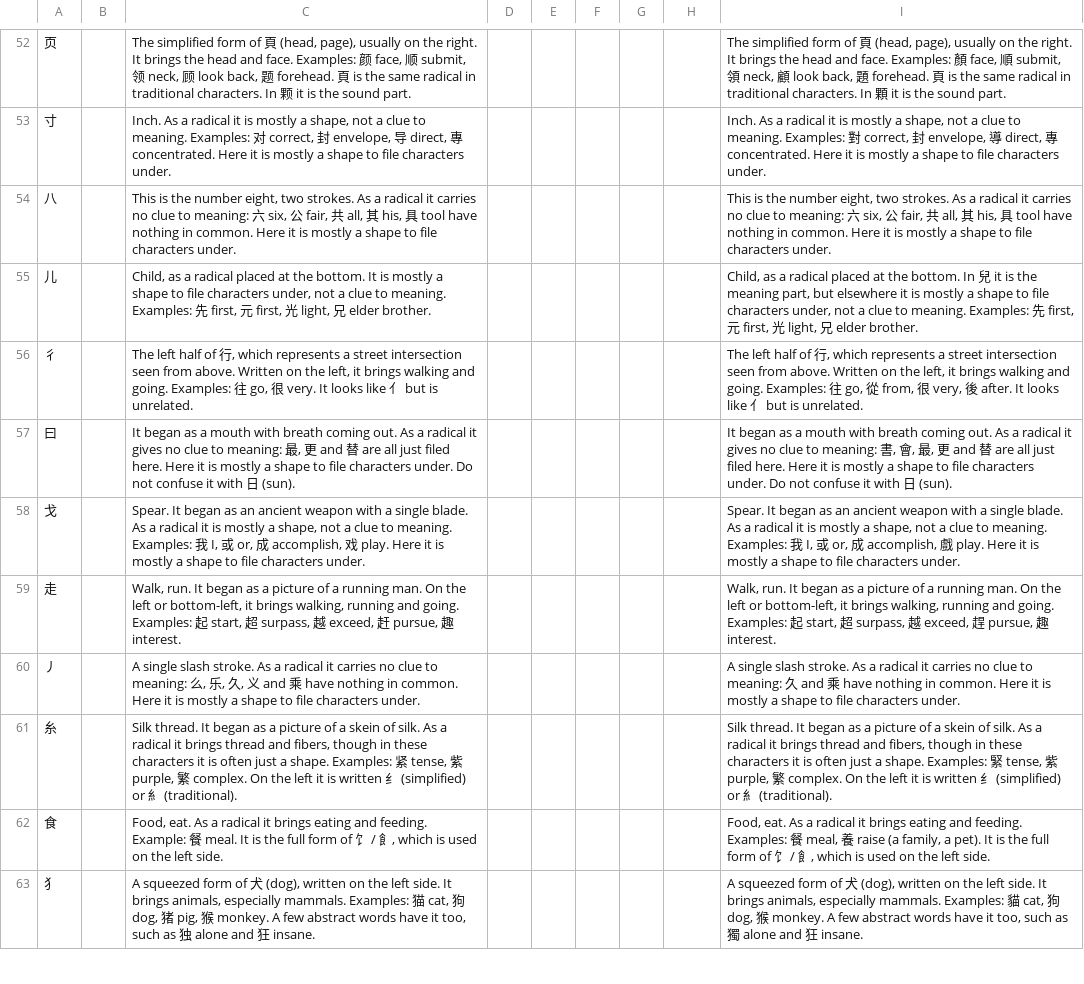
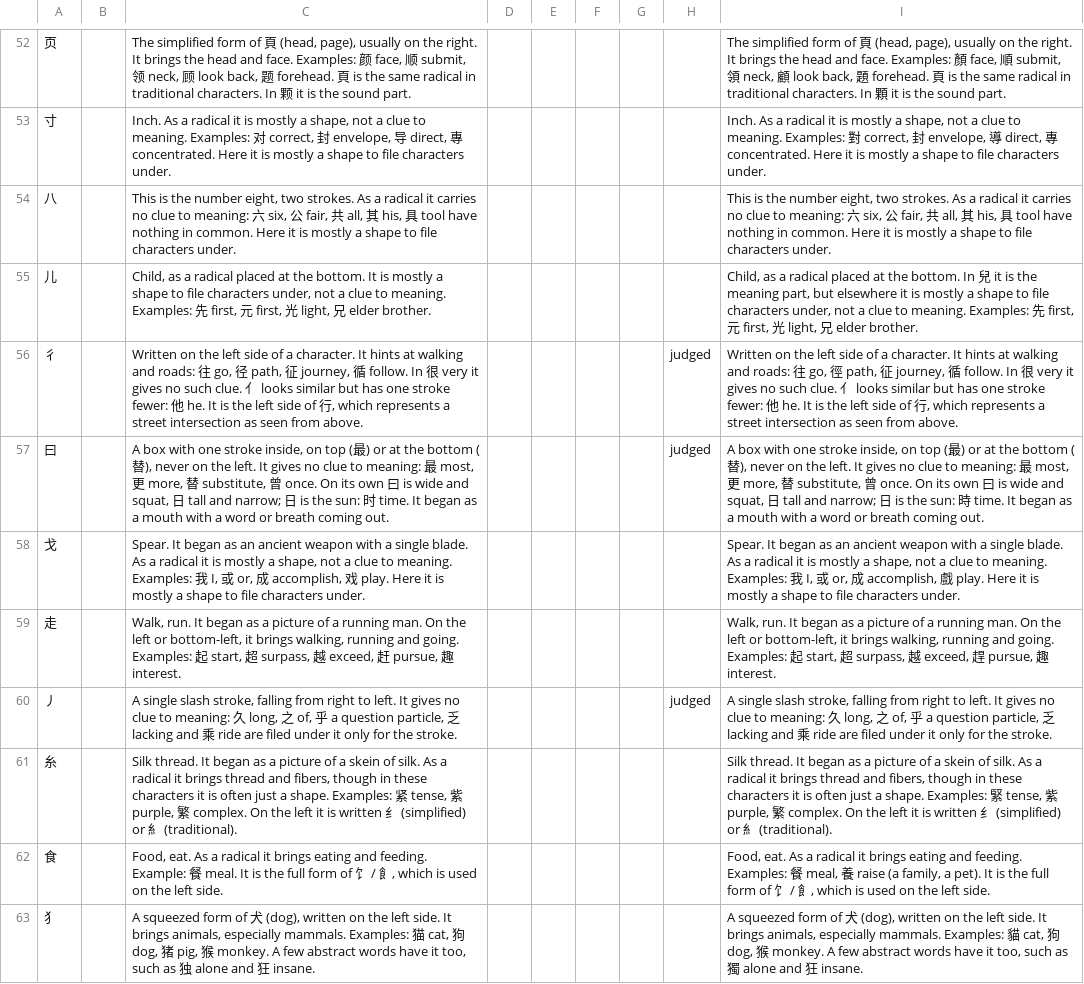
Before and after one commit to BunnyApocalypse/yutu-chinese, a TSV file: data/notes/radicals.tsv, drawn as a sheet; only a part is shown, gaps mark what is left out; the diff covers the shown part only.

```diff
--- a/data/notes/radicals.tsv
+++ b/data/notes/radicals.tsv
@@ -55,7 +55,7 @@
 儿		Child, as a radical placed at the bottom. It is mostly a shape to file characters under, not a clue to meaning. Examples: 先 first, 元 first, 光 light, 兄 elder brother.						Child, as a radical placed at the bottom. In 兒 it is the meaning part, but elsewhere it is mostly a shape to file characters under, not a clue to meaning. Examples: 先 first, 元 first, 光 light, 兄 elder brother.
-彳		The left half of 行, which represents a street intersection seen from above. Written on the left, it brings walking and going. Examples: 往 go, 很 very. It looks like 亻 but is unrelated.						The left half of 行, which represents a street intersection seen from above. Written on the left, it brings walking and going. Examples: 往 go, 從 from, 很 very, 後 after. It looks like 亻 but is unrelated.
-曰		It began as a mouth with breath coming out. As a radical it gives no clue to meaning: 最, 更 and 替 are all just filed here. Here it is mostly a shape to file characters under. Do not confuse it with 日 (sun).						It began as a mouth with breath coming out. As a radical it gives no clue to meaning: 書, 會, 最, 更 and 替 are all just filed here. Here it is mostly a shape to file characters under. Do not confuse it with 日 (sun).
+彳		Written on the left side of a character. It hints at walking and roads: 往 go, 径 path, 征 journey, 循 follow. In 很 very it gives no such clue. 亻 looks similar but has one stroke fewer: 他 he. It is the left side of 行, which represents a street intersection as seen from above.					judged	Written on the left side of a character. It hints at walking and roads: 往 go, 徑 path, 征 journey, 循 follow. In 很 very it gives no such clue. 亻 looks similar but has one stroke fewer: 他 he. It is the left side of 行, which represents a street intersection as seen from above.
+曰		A box with one stroke inside, on top (最) or at the bottom (替), never on the left. It gives no clue to meaning: 最 most, 更 more, 替 substitute, 曾 once. On its own 曰 is wide and squat, 日 tall and narrow; 日 is the sun: 时 time. It began as a mouth with a word or breath coming out.					judged	A box with one stroke inside, on top (最) or at the bottom (替), never on the left. It gives no clue to meaning: 最 most, 更 more, 替 substitute, 曾 once. On its own 曰 is wide and squat, 日 tall and narrow; 日 is the sun: 時 time. It began as a mouth with a word or breath coming out.
 戈		Spear. It began as an ancient weapon with a single blade. As a radical it is mostly a shape, not a clue to meaning. Examples: 我 I, 或 or, 成 accomplish, 戏 play. Here it is mostly a shape to file characters under.						Spear. It began as an ancient weapon with a single blade. As a radical it is mostly a shape, not a clue to meaning. Examples: 我 I, 或 or, 成 accomplish, 戲 play. Here it is mostly a shape to file characters under.
 走		Walk, run. It began as a picture of a running man. On the left or bottom-left, it brings walking, running and going. Examples: 起 start, 超 surpass, 越 exceed, 赶 pursue, 趣 interest.						Walk, run. It began as a picture of a running man. On the left or bottom-left, it brings walking, running and going. Examples: 起 start, 超 surpass, 越 exceed, 趕 pursue, 趣 interest.
-丿		A single slash stroke. As a radical it carries no clue to meaning: 么, 乐, 久, 义 and 乘 have nothing in common. Here it is mostly a shape to file characters under.						A single slash stroke. As a radical it carries no clue to meaning: 久 and 乘 have nothing in common. Here it is mostly a shape to file characters under.
+丿		A single slash stroke, falling from right to left. It gives no clue to meaning: 久 long, 之 of, 乎 a question particle, 乏 lacking and 乘 ride are filed under it only for the stroke.					judged	A single slash stroke, falling from right to left. It gives no clue to meaning: 久 long, 之 of, 乎 a question particle, 乏 lacking and 乘 ride are filed under it only for the stroke.
 糸		Silk thread. It began as a picture of a skein of silk. As a radical it brings thread and fibers, though in these characters it is often just a shape. Examples: 紧 tense, 紫 purple, 繁 complex. On the left it is written 纟 (simplified) or 糹 (traditional).						Silk thread. It began as a picture of a skein of silk. As a radical it brings thread and fibers, though in these characters it is often just a shape. Examples: 緊 tense, 紫 purple, 繁 complex. On the left it is written 纟 (simplified) or 糹 (traditional).
```
Also changed, not shown: 51 edited cells elsewhere in this file.
